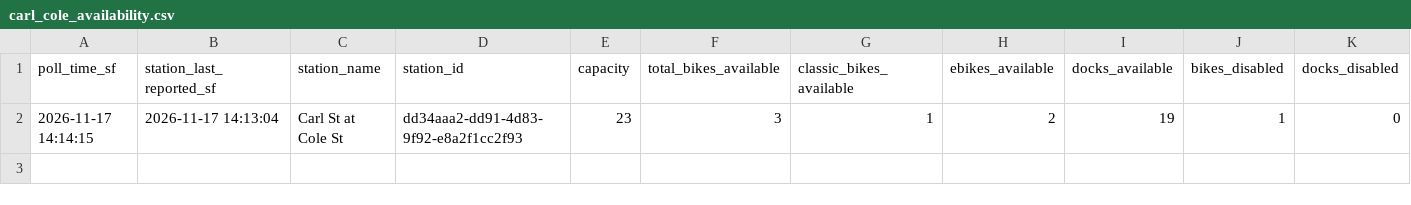
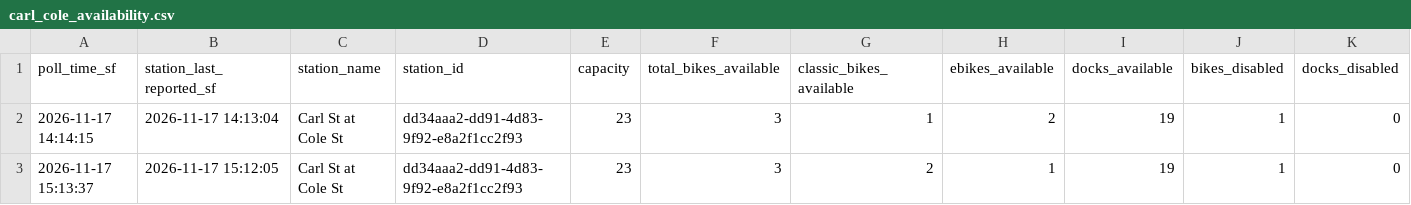
Before and after one commit to isaac-cardenas-789/IE174-Project, a CSV file: carl_cole_availability.csv, drawn as a sheet; only a part is shown; rows hold the shown columns only; the diff names each change by its address in the sheet, - before the commit and + after, or states it on an @@ line.

```diff
--- a/carl_cole_availability.csv
+++ b/carl_cole_availability.csv
+row 3: 2026-11-17 15:13:37 | 2026-11-17 15:12:05 | Carl St at Cole St | dd34aaa2-dd91-4d83-9f92-e8a2f1cc2f93 | 23 | 3 | 2 | 1 | 19 | 1 | 0
```
